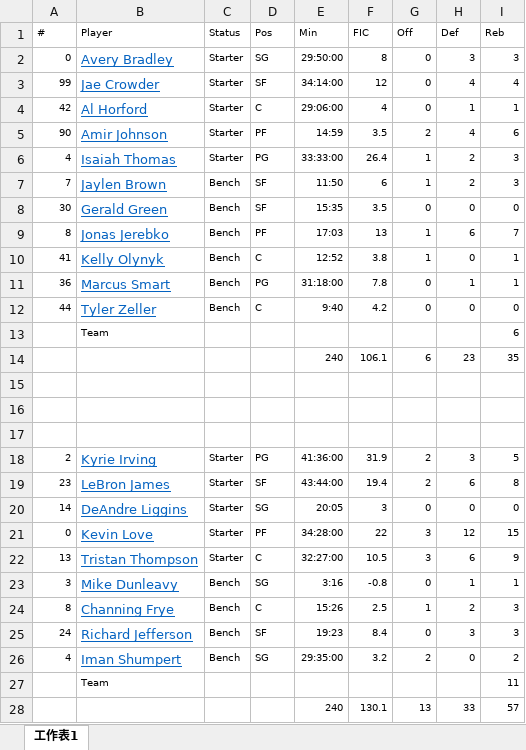
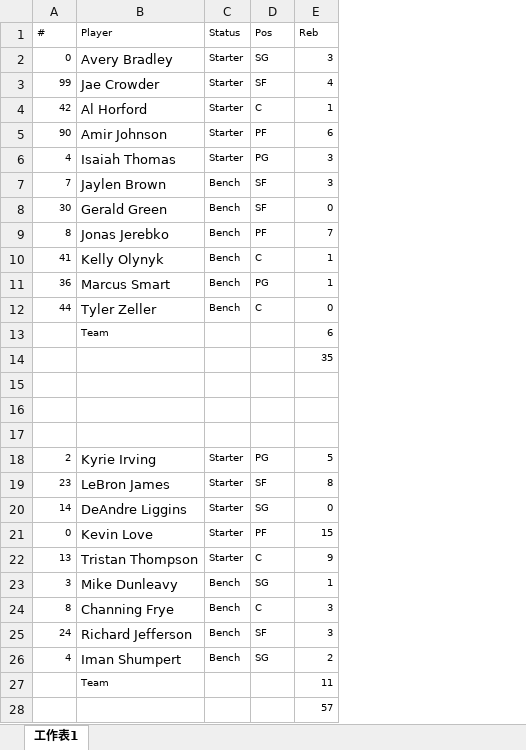
Before and after one commit to oliver2121/17S_DataVisFinal, an Excel workbook: Excel File/12_29_2016_Cleveland.xlsx, sheet 工作表1, drawn as a sheet; only a part is shown; values as stored, in another font and other column widths than the file's, no borders; the diff names each change by its address in the sheet, - before the commit and + after, or states it on an @@ line.

Commit message:
update data

```diff
--- a/Excel File/12_29_2016_Cleveland.xlsx (sheet 工作表1)
+++ b/Excel File/12_29_2016_Cleveland.xlsx (sheet 工作表1)
-column E (Min), rows 2-28: 29:50:00 | 34:14:00 | 29:06:00 | 14:59 | 33:33:00 | 11:50 | 15:35 | 17:03 | 12:52 | 31:18:00 | 9:40 |  | 240 |  |  | Min | 41:36:00 | 43:44:00 | 20:05 | 34:28:00 | 32:27:00 | 3:16 | 15:26 | 19:23 | 29:35:00 |  | 240
-column F (FIC), rows 2-28: 8 | 12 | 4 | 3.5 | 26.4 | 6 | 3.5 | 13 | 3.8 | 7.8 | 4.2 |  | 106.1 |  |  | FIC | 31.9 | 19.4 | 3 | 22 | 10.5 | -0.8 | 2.5 | 8.4 | 3.2 |  | 130.1
-column G (Off), rows 2-28: 0 | 0 | 0 | 2 | 1 | 1 | 0 | 1 | 1 | 0 | 0 |  | 6 |  |  | Off | 2 | 2 | 0 | 3 | 3 | 0 | 1 | 0 | 2 |  | 13
-column H (Def), rows 2-28: 3 | 4 | 1 | 4 | 2 | 2 | 0 | 6 | 0 | 1 | 0 |  | 23 |  |  | Def | 3 | 6 | 0 | 12 | 6 | 1 | 2 | 3 | 0 |  | 33
@@ B2:B12 underline: on → off, text colour: #0563C1 → black @@
@@ B18:B26 underline: on → off, text colour: #0563C1 → black @@
```
Also changed, not shown: Excel File/01-13_hawks.xlsx, Excel File/01_11_2017_Wahington.xlsx, 9 other files.
